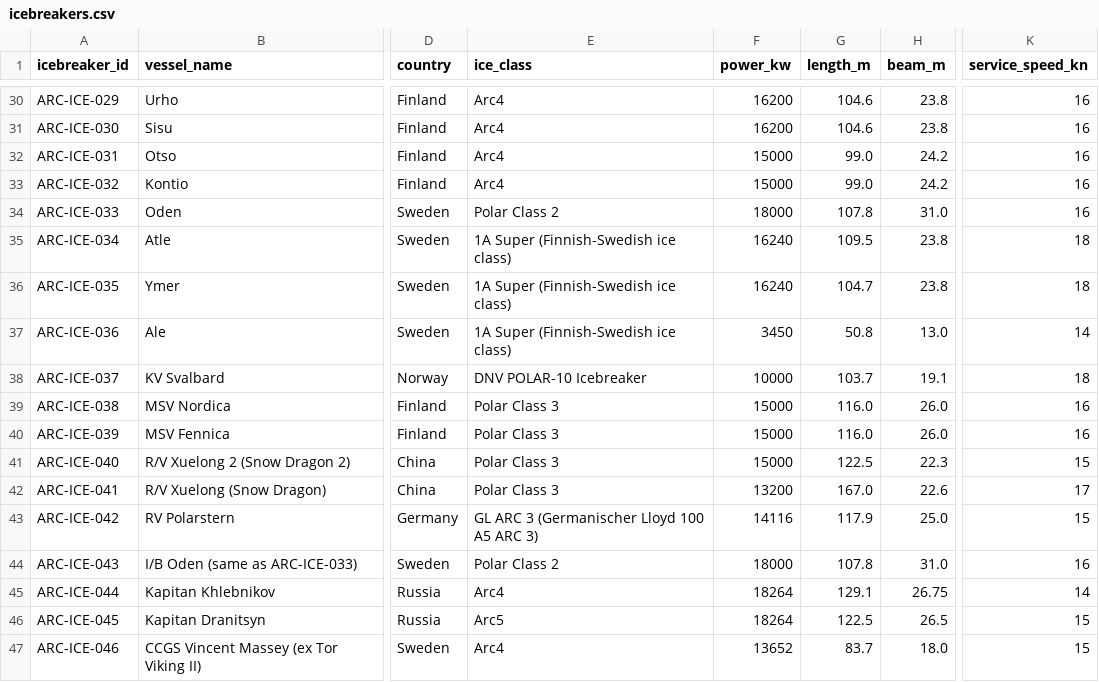
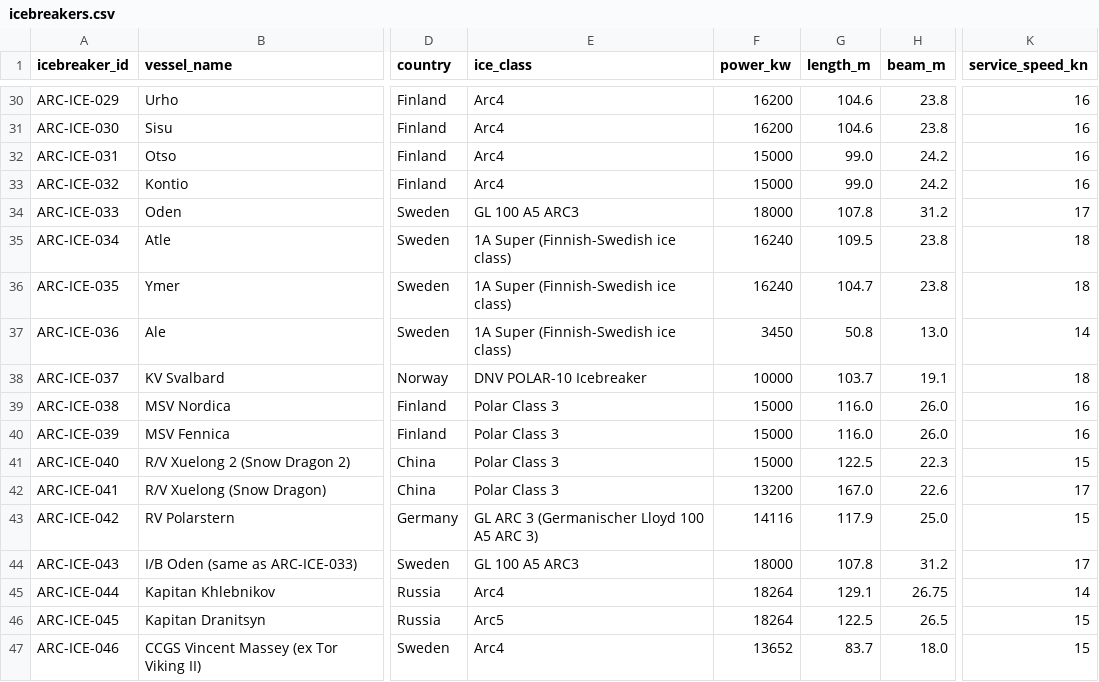
Before and after one commit to International-Arctic/ArcticTradeLanes-Dataset, a CSV file: icebreakers.csv, drawn as a sheet; only a part is shown, gaps mark what is left out; the diff names each change by its address in the sheet, - before the commit and + after, or states it on an @@ line.

Commit message:
data(icebreakers): ARC-ICE-033 Oden (and duplicate 043) ice class GL 100 A5 ARC3, beam 31.2 m, max speed 17 kn per Sjöfartsverket vessel sheet (metadata-only, no geometry)

```diff
--- a/icebreakers.csv
+++ b/icebreakers.csv
-E34 (ice_class): Polar Class 2
+E34 (ice_class): GL 100 A5 ARC3
-H34 (beam_m): 31.0
+H34 (beam_m): 31.2
-K34 (service_speed_kn): 16
+K34 (service_speed_kn): 17
-E44 (ice_class): Polar Class 2
+E44 (ice_class): GL 100 A5 ARC3
-H44 (beam_m): 31.0
+H44 (beam_m): 31.2
-K44 (service_speed_kn): 16
+K44 (service_speed_kn): 17
```
Also changed, not shown: 1 other file.
